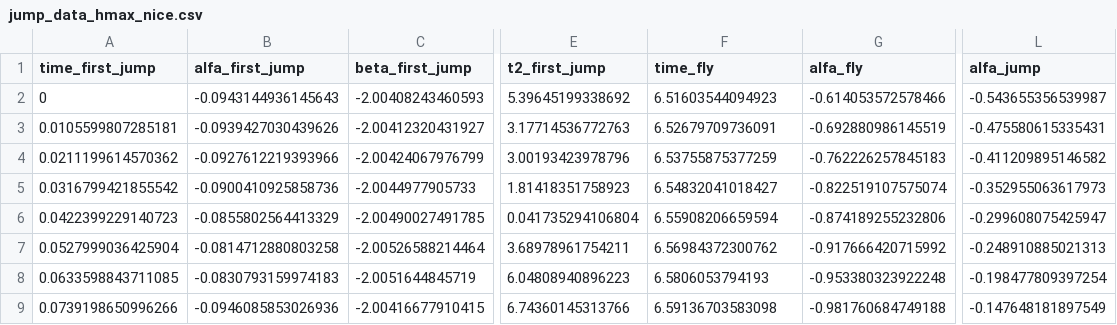
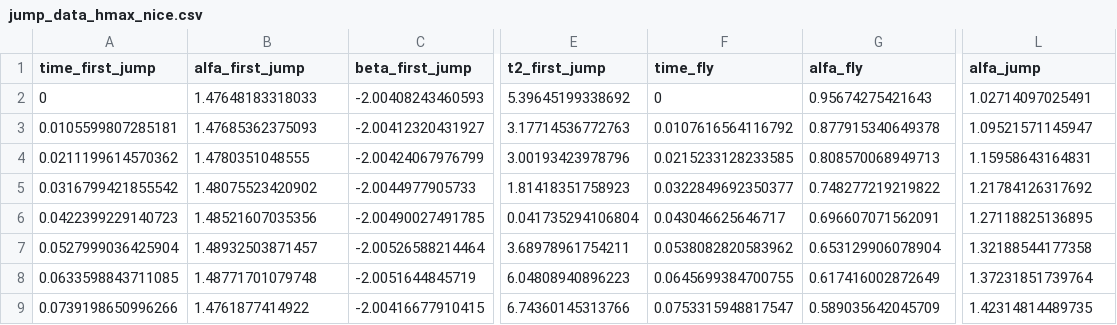
Before and after one commit to KNR-PW/meldog-ros, a CSV file: src/meldog_bridge/meldog_bridge/jump_data_hmax_nice.csv, drawn as a sheet; only a part is shown, gaps mark what is left out; the diff covers the shown part only; the diff names each change by its address in the sheet, - before the commit and + after, or states it on an @@ line.

```diff
--- a/src/meldog_bridge/meldog_bridge/jump_data_hmax_nice.csv
+++ b/src/meldog_bridge/meldog_bridge/jump_data_hmax_nice.csv
-B2 (alfa_first_jump): -0.0943144936145643
+B2 (alfa_first_jump): 1.47648183318033
-F2 (time_fly): 6.51603544094923
+F2 (time_fly): 0
-G2 (alfa_fly): -0.614053572578466
+G2 (alfa_fly): 0.95674275421643
-L2 (alfa_jump): -0.543655356539987
+L2 (alfa_jump): 1.02714097025491
-B3 (alfa_first_jump): -0.0939427030439626
+B3 (alfa_first_jump): 1.47685362375093
-F3 (time_fly): 6.52679709736091
+F3 (time_fly): 0.0107616564116792
-G3 (alfa_fly): -0.692880986145519
+G3 (alfa_fly): 0.877915340649378
-L3 (alfa_jump): -0.475580615335431
+L3 (alfa_jump): 1.09521571145947
-B4 (alfa_first_jump): -0.0927612219393966
+B4 (alfa_first_jump): 1.4780351048555
-F4 (time_fly): 6.53755875377259
+F4 (time_fly): 0.0215233128233585
-G4 (alfa_fly): -0.762226257845183
+G4 (alfa_fly): 0.808570068949713
-L4 (alfa_jump): -0.411209895146582
+L4 (alfa_jump): 1.15958643164831
-B5 (alfa_first_jump): -0.0900410925858736
+B5 (alfa_first_jump): 1.48075523420902
-F5 (time_fly): 6.54832041018427
+F5 (time_fly): 0.0322849692350377
-G5 (alfa_fly): -0.822519107575074
+G5 (alfa_fly): 0.748277219219822
-L5 (alfa_jump): -0.352955063617973
+L5 (alfa_jump): 1.21784126317692
-B6 (alfa_first_jump): -0.0855802564413329
+B6 (alfa_first_jump): 1.48521607035356
-F6 (time_fly): 6.55908206659594
+F6 (time_fly): 0.043046625646717
-G6 (alfa_fly): -0.874189255232806
+G6 (alfa_fly): 0.696607071562091
-L6 (alfa_jump): -0.299608075425947
+L6 (alfa_jump): 1.27118825136895
-B7 (alfa_first_jump): -0.0814712880803258
+B7 (alfa_first_jump): 1.48932503871457
-F7 (time_fly): 6.56984372300762
+F7 (time_fly): 0.0538082820583962
-G7 (alfa_fly): -0.917666420715992
+G7 (alfa_fly): 0.653129906078904
-L7 (alfa_jump): -0.248910885021313
+L7 (alfa_jump): 1.32188544177358
-B8 (alfa_first_jump): -0.0830793159974183
+B8 (alfa_first_jump): 1.48771701079748
-F8 (time_fly): 6.5806053794193
+F8 (time_fly): 0.0645699384700755
-G8 (alfa_fly): -0.953380323922248
+G8 (alfa_fly): 0.617416002872649
-L8 (alfa_jump): -0.198477809397254
+L8 (alfa_jump): 1.37231851739764
-B9 (alfa_first_jump): -0.0946085853026936
+B9 (alfa_first_jump): 1.4761877414922
-F9 (time_fly): 6.59136703583098
+F9 (time_fly): 0.0753315948817547
-G9 (alfa_fly): -0.981760684749188
+G9 (alfa_fly): 0.589035642045709
-L9 (alfa_jump): -0.147648181897549
+L9 (alfa_jump): 1.42314814489735
```
Also changed, not shown: 105 edited cells elsewhere in this file, src/meldog_bridge/meldog_bridge/jump_data_St_nice.csv, src/meldog_bridge/meldog_bridge/jump_data_small_h.csv.
